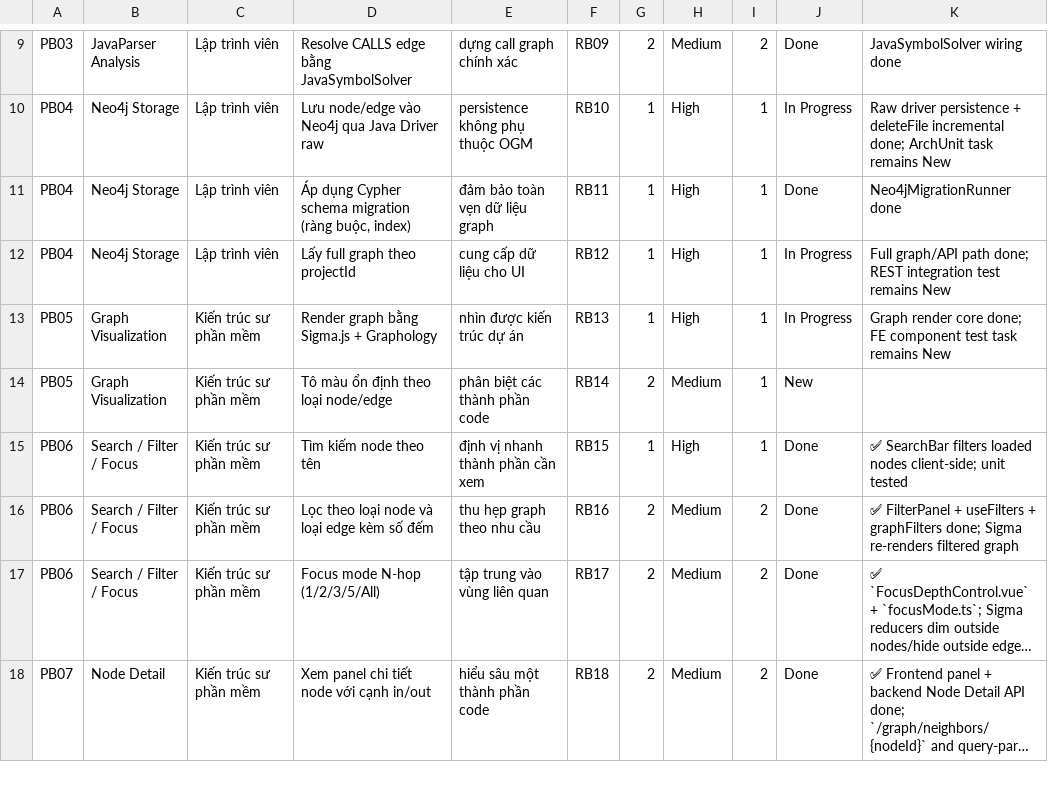
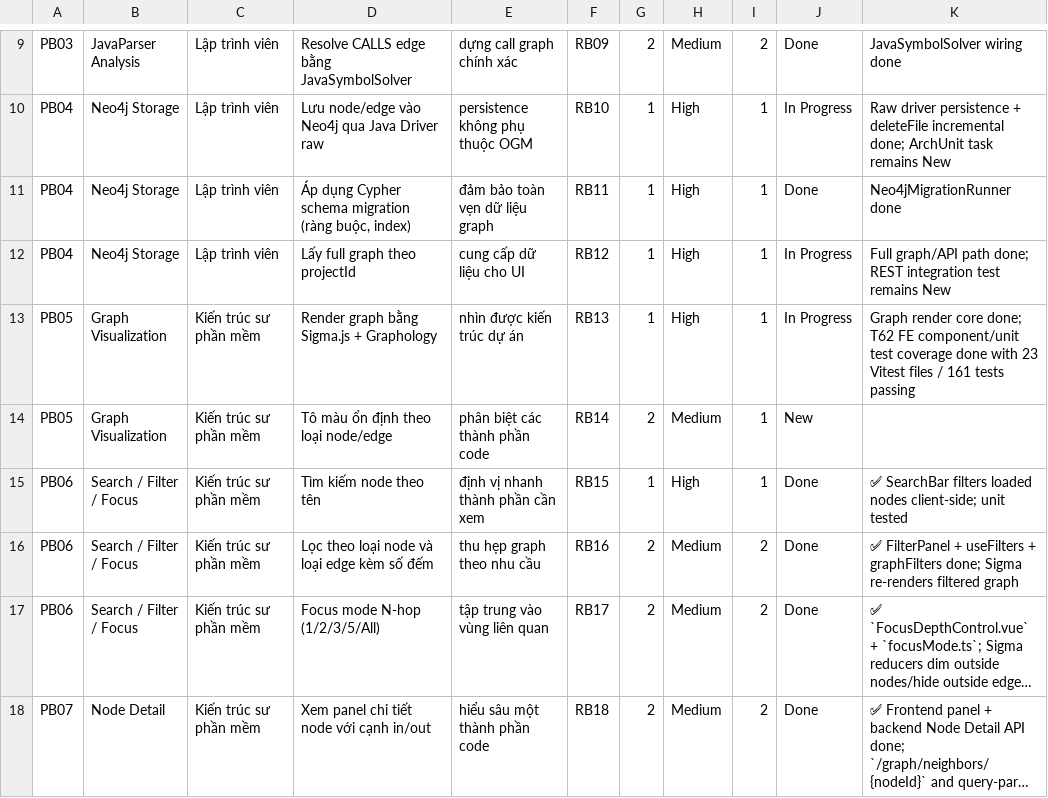
Before and after one commit to ThinhChauTran263/VibeGraph-com, a CSV file: task/csv_exports/release_backlog.csv, drawn as a sheet; only a part is shown, gaps mark what is left out; long unchanged cells end in ….

```diff
--- a/task/csv_exports/release_backlog.csv
+++ b/task/csv_exports/release_backlog.csv
@@ -12,3 +12,3 @@ PB04,Neo4j Storage,Lập trình viên,"Áp dụng Cypher schema migration (ràng
 PB04,Neo4j Storage,Lập trình viên,Lấy full graph theo projectId,cung cấp dữ liệu cho UI,RB12,1,High,1,In Progress,Full graph/API path done; REST integration test remains New
-PB05,Graph Visualization,Kiến trúc sư phần mềm,Render graph bằng Sigma.js + Graphology,nhìn được kiến trúc dự án,RB13,1,High,1,In Progress,Graph render core done; FE component test task remains New
+PB05,Graph Visualization,Kiến trúc sư phần mềm,Render graph bằng Sigma.js + Graphology,nhìn được kiến trúc dự án,RB13,1,High,1,In Progress,Graph render core done; T62 FE component/unit test coverage done with 23 Vitest files / 161 tests passing
 PB05,Graph Visualization,Kiến trúc sư phần mềm,Tô màu ổn định theo loại node/edge,phân biệt các thành phần code,RB14,2,Medium,1,New,
```
Also changed, not shown: task/csv_exports/sprint_backlog.csv, 3 other files.
